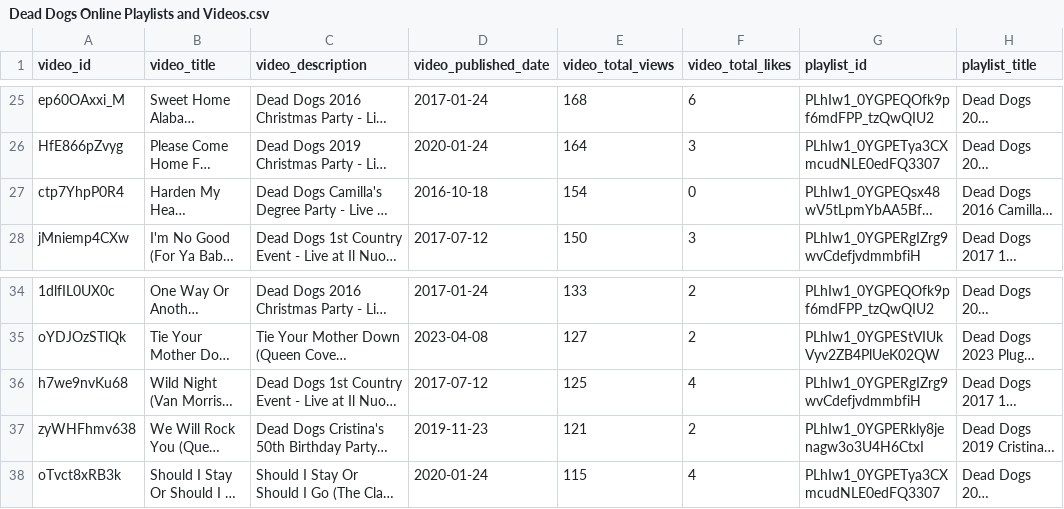
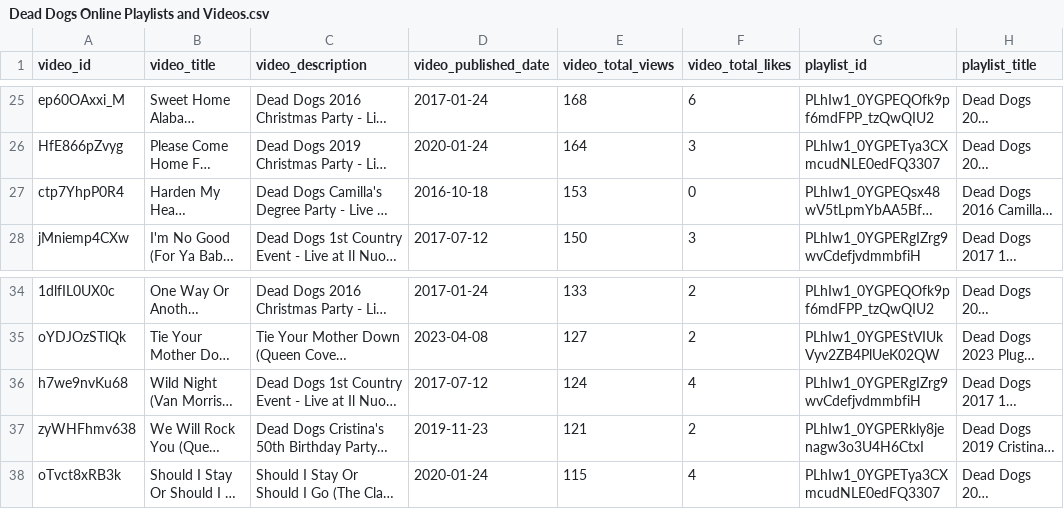
Before and after one commit to asperanz/Dead-Dogs-Analytics-ShinyDashboard, a CSV file: Development/Data Retrieval/data/Dead Dogs Online Playlists and Videos.csv, drawn as a sheet; only a part is shown, gaps mark what is left out; long unchanged cells end in …; the diff names each change by its address in the sheet, - before the commit and + after, or states it on an @@ line.

Commit message:
Saving the results

```diff
--- a/Development/Data Retrieval/data/Dead Dogs Online Playlists and Videos.csv
+++ b/Development/Data Retrieval/data/Dead Dogs Online Playlists and Videos.csv
-E27 (video_total_views): 154
+E27 (video_total_views): 153
-E36 (video_total_views): 125
+E36 (video_total_views): 124
```
